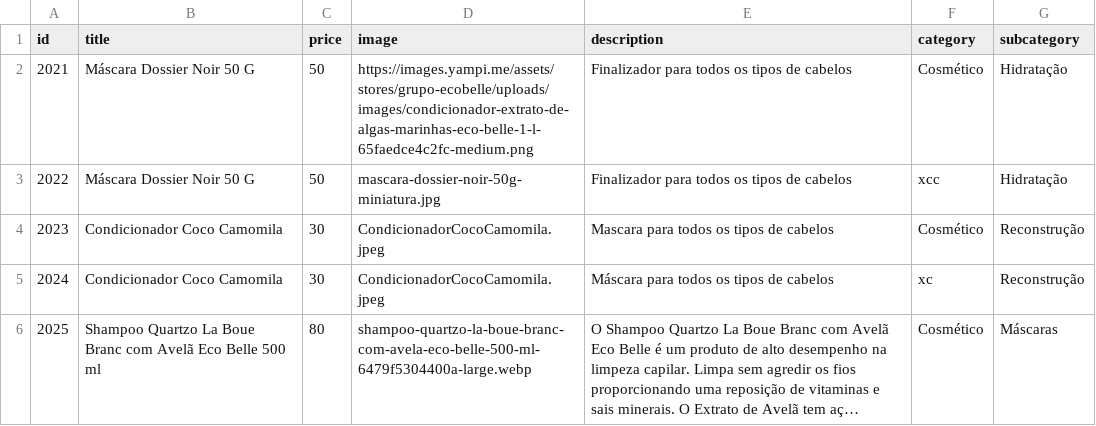
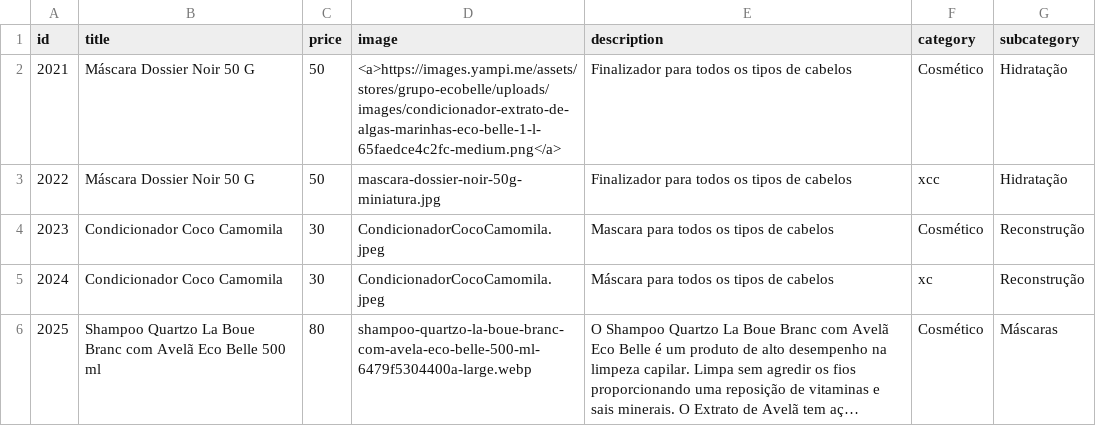
Before and after one commit to robertinho33/site-alphaglam, a CSV file: controllers/products.csv, drawn as a sheet; only a part is shown; long unchanged cells end in ….

Commit message:
Update products.csv

```diff
--- a/controllers/products.csv
+++ b/controllers/products.csv
@@ -1,3 +1,3 @@
 id,title,price,image,description,category,subcategory
-2021,Máscara Dossier Noir 50 G,50,https://images.yampi.me/assets/stores/grupo-ecobelle/uploads/images/condicionador-extrato-de-algas-marinhas-eco-belle-1-l-65faedce4c2fc-medium.png,Finalizador para todos os tipos de cabelos,Cosmético,Hidratação
+2021,Máscara Dossier Noir 50 G,50,<a>https://images.yampi.me/assets/stores/grupo-ecobelle/uploads/images/condicionador-extrato-de-algas-marinhas-eco-belle-1-l-65faedce4c2fc-medium.png</a>,Finalizador para todos os tipos de cabelos,Cosmético,Hidratação
 2022,Máscara Dossier Noir 50 G,50,mascara-dossier-noir-50g-miniatura.jpg,Finalizador para todos os tipos de cabelos,xcc,Hidratação
```
